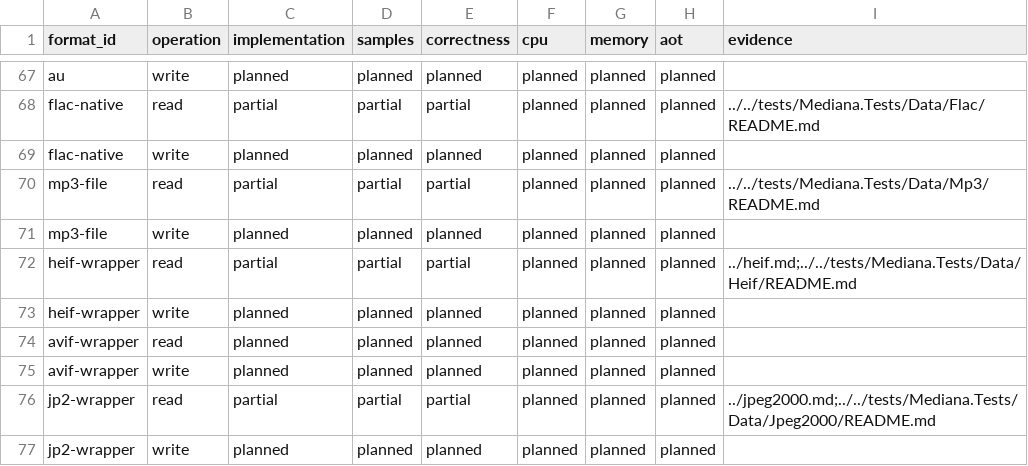
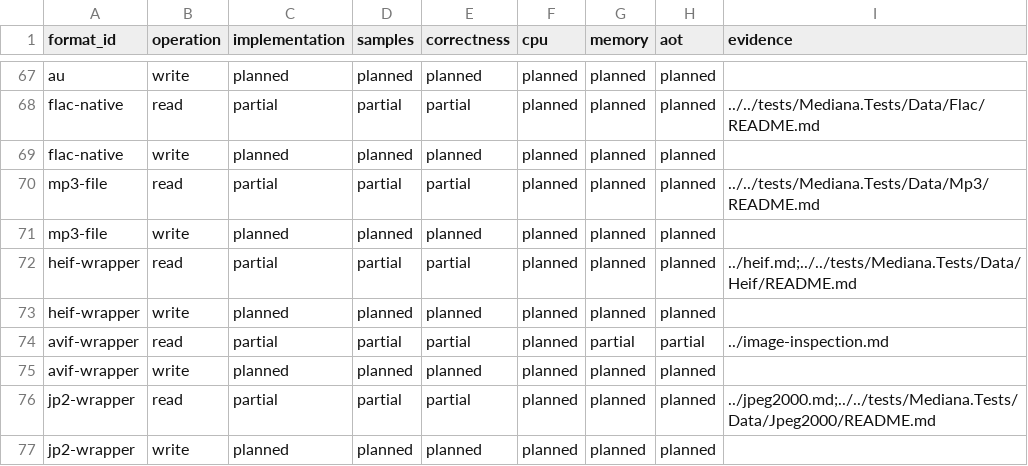
Before and after one commit to bvdcode/Mediana, a CSV file: docs/formats/checks.csv, drawn as a sheet; only a part is shown, gaps mark what is left out.

Commit message:
Inspect AVIF metadata and thumbnail items through the shared HEIF parser

```diff
--- a/docs/formats/checks.csv
+++ b/docs/formats/checks.csv
@@ -73,3 +73,3 @@ heif-wrapper,read,partial,partial,partial,planned,planned,planned,../heif.md;../
 heif-wrapper,write,planned,planned,planned,planned,planned,planned,
-avif-wrapper,read,planned,planned,planned,planned,planned,planned,
+avif-wrapper,read,partial,partial,partial,planned,partial,partial,../image-inspection.md
 avif-wrapper,write,planned,planned,planned,planned,planned,planned,
```
Also changed, not shown: 17 other files.
